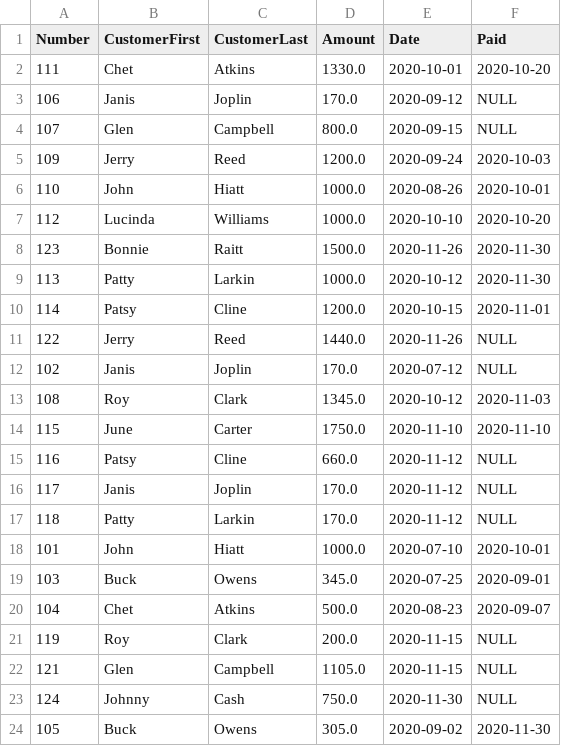
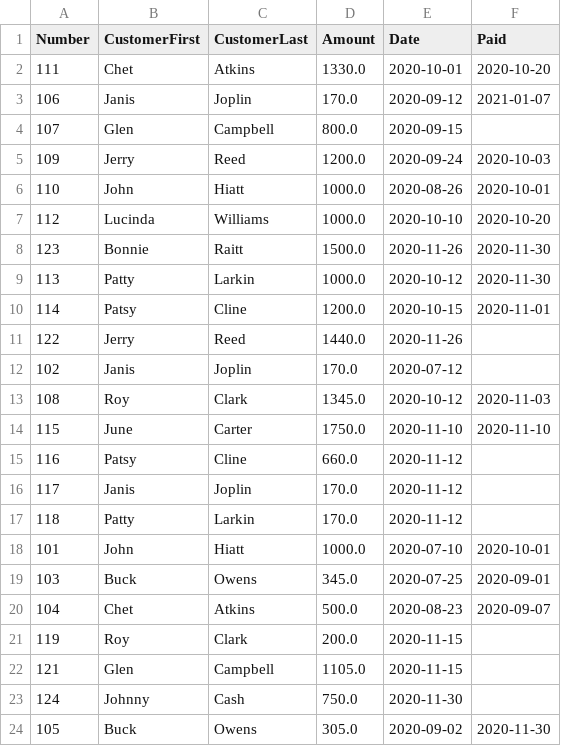
Before and after one commit to mrogers404/Billing, a CSV file: data/invoices_export.csv, drawn as a sheet; the diff names each change by its address in the sheet, - before the commit and + after, or states it on an @@ line.

Commit message:
working pay invoice function

```diff
--- a/data/invoices_export.csv
+++ b/data/invoices_export.csv
-F3 (Paid): NULL
+F3 (Paid): 2021-01-07
-F4 (Paid): NULL
+F4 (Paid): (empty)
-F11:F12 (Paid): NULL
+F11:F12 (Paid): (empty)
-F15:F17 (Paid): NULL
+F15:F17 (Paid): (empty)
-F21:F23 (Paid): NULL
+F21:F23 (Paid): (empty)
```
Also changed, not shown: 1 other file.
